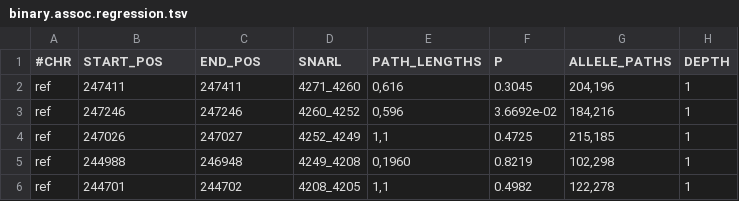
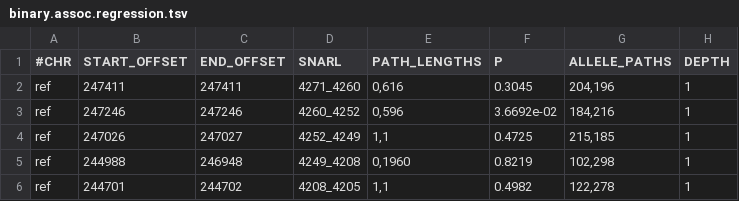
Before and after one commit to Pa-Tou/stoat_plot, a TSV file: inst/extdata/gwas/binary.assoc.regression.tsv, drawn as a sheet; only a part is shown.

```diff
--- a/inst/extdata/gwas/binary.assoc.regression.tsv
+++ b/inst/extdata/gwas/binary.assoc.regression.tsv
@@ -1,2 +1,2 @@
-#CHR	START_POS	END_POS	SNARL	PATH_LENGTHS	P	ALLELE_PATHS	DEPTH
+#CHR	START_OFFSET	END_OFFSET	SNARL	PATH_LENGTHS	P	ALLELE_PATHS	DEPTH
 ref	247411	247411	4271_4260	0,616	0.3045	204,196	1
```
Also changed, not shown: 2 other files.
